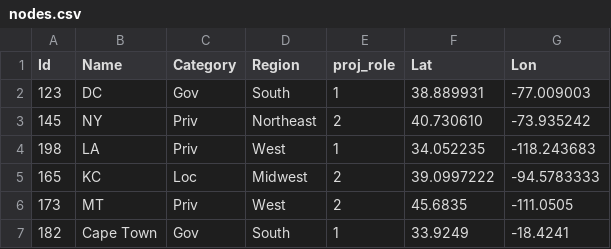
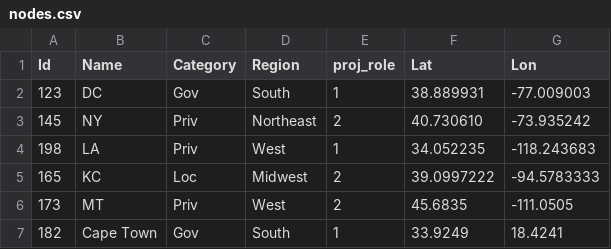
Before and after one commit to ZuqhameSkosana/csc_project_3, a CSV file: nodes.csv, drawn as a sheet.

Commit message:
Update nodes.csv

```diff
--- a/nodes.csv
+++ b/nodes.csv
@@ -6,2 +6,2 @@ Id,Name,Category,Region,proj_role,Lat,Lon
 173,MT,Priv,West,2,45.6835,-111.0505
-182,Cape Town,Gov,South,1,33.9249,-18.4241
+182,Cape Town,Gov,South,1,33.9249,18.4241
```
